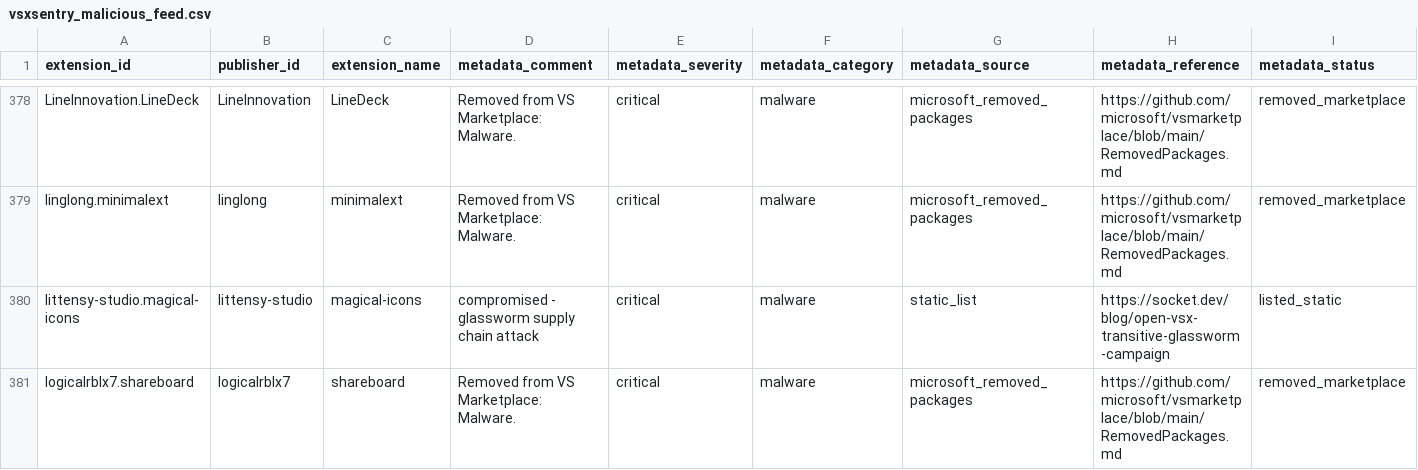
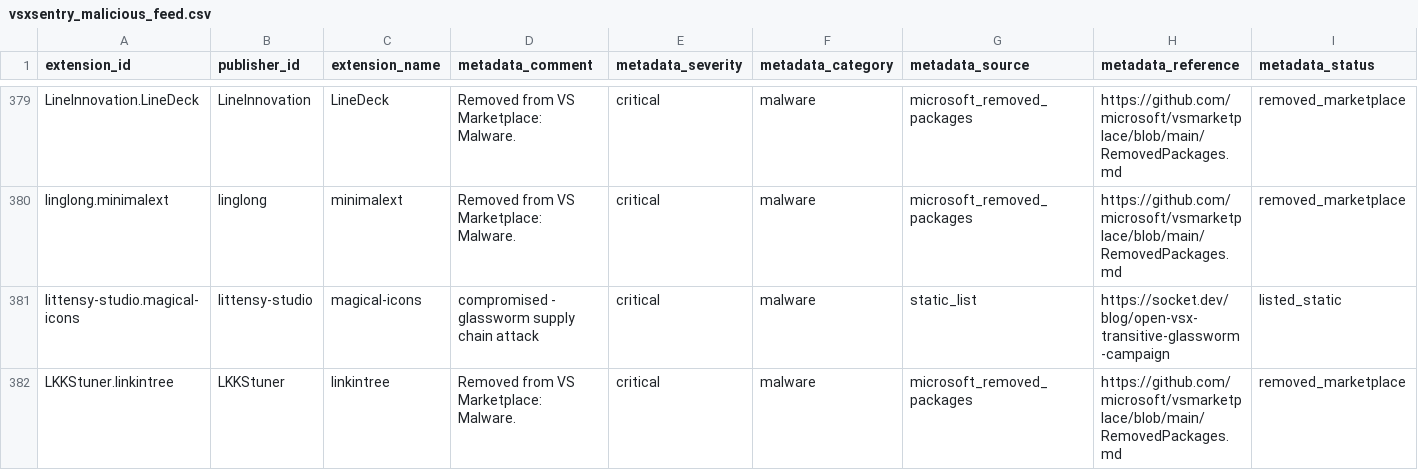
Before and after one commit to vsxsentry/vsxsentry.github.io, a CSV file: feeds/vsxsentry_malicious_feed.csv, drawn as a sheet; only a part is shown, gaps mark what is left out; the shorter side is filled out with more unchanged rows; rows hold the shown columns only; the diff covers the shown part only; the diff names each change by its address in the sheet, - before the commit and + after, or states it on an @@ line.

```diff
--- a/feeds/vsxsentry_malicious_feed.csv
+++ b/feeds/vsxsentry_malicious_feed.csv
+row 382: LKKStuner.linkintree | LKKStuner | linkintree | Removed from VS Marketplace: Malware. | critical | malware | microsoft_removed_packages | https://github.com/microsoft/vsmarketplace/blob/main/RemovedPackages.md | removed_marketplace
```
Also changed, not shown: 4 added rows elsewhere in this file, feeds/vsxsentry_feed.csv, feeds/vsxsentry_opencti_import.csv, 13 other files.
